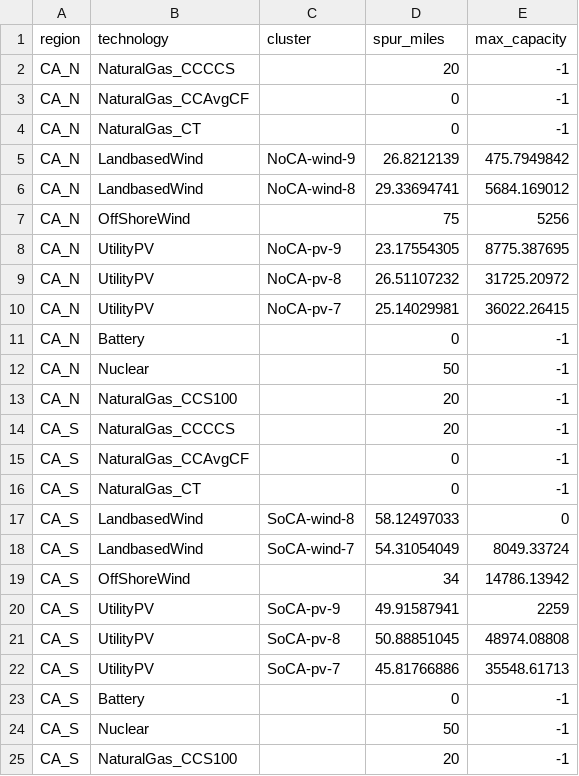
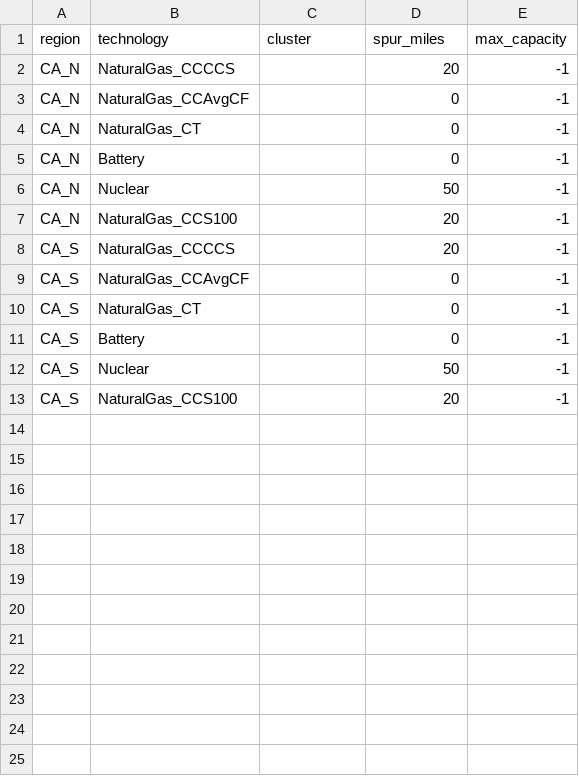
Before and after one commit to PowerGenome/PowerGenome, a CSV file: example_system/extra_inputs/test_resource_capacity_spur.csv, drawn as a sheet; the diff names each change by its address in the sheet, - before the commit and + after, or states it on an @@ line.

Commit message:
Replace new wind and solar with clusters
Major changes:
- Add RENEWABLES_CLUSTERS data path to .env file
- Replace add_extra_wind_solar_rows() with add_renewables_clusters()
- Update add_resource_max_cap_spur() to not overwrite existing values
- Remove wind and solar from test_resource_capacity_spur.csv
- Replace settings.new_wind_solar_regional_bins with renewables_clusters
- Add offshore_spur_* and tx_* columns to settings.generator_columns

Note: If settings.renewables_clusters does not yield clusters for a
region and technology, the placeholder row from settings.atb_new_gen
is preserved.

```diff
--- a/example_system/extra_inputs/test_resource_capacity_spur.csv
+++ b/example_system/extra_inputs/test_resource_capacity_spur.csv
-row 5: CA_N | LandbasedWind | NoCA-wind-9 | 26.8212139 | 475.7949842
-row 6: CA_N | LandbasedWind | NoCA-wind-8 | 29.33694741 | 5684.169012
-row 7: CA_N | OffShoreWind |  | 75 | 5256
-row 8: CA_N | UtilityPV | NoCA-pv-9 | 23.17554305 | 8775.387695
-row 9: CA_N | UtilityPV | NoCA-pv-8 | 26.51107232 | 31725.20972
-row 10: CA_N | UtilityPV | NoCA-pv-7 | 25.14029981 | 36022.26415
-row 17: CA_S | LandbasedWind | SoCA-wind-8 | 58.12497033 | 0
-row 18: CA_S | LandbasedWind | SoCA-wind-7 | 54.31054049 | 8049.33724
-row 19: CA_S | OffShoreWind |  | 34 | 14786.13942
-row 20: CA_S | UtilityPV | SoCA-pv-9 | 49.91587941 | 2259
-row 21: CA_S | UtilityPV | SoCA-pv-8 | 50.88851045 | 48974.08808
-row 22: CA_S | UtilityPV | SoCA-pv-7 | 45.81766886 | 35548.61713
```
Also changed, not shown: 6 other files.
